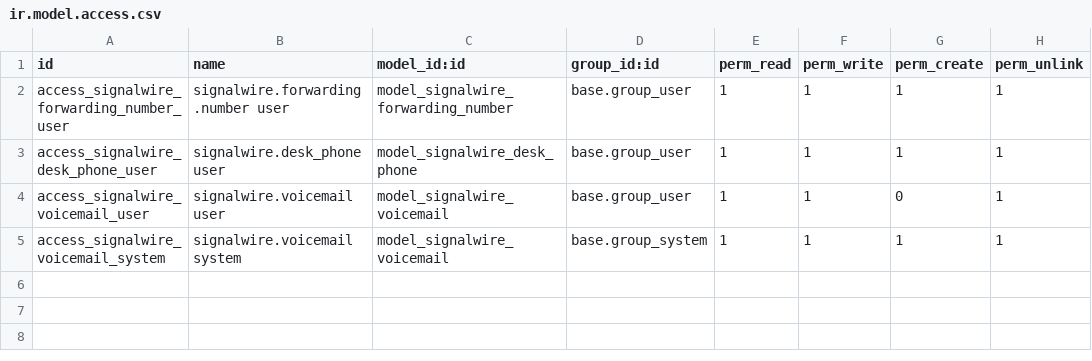
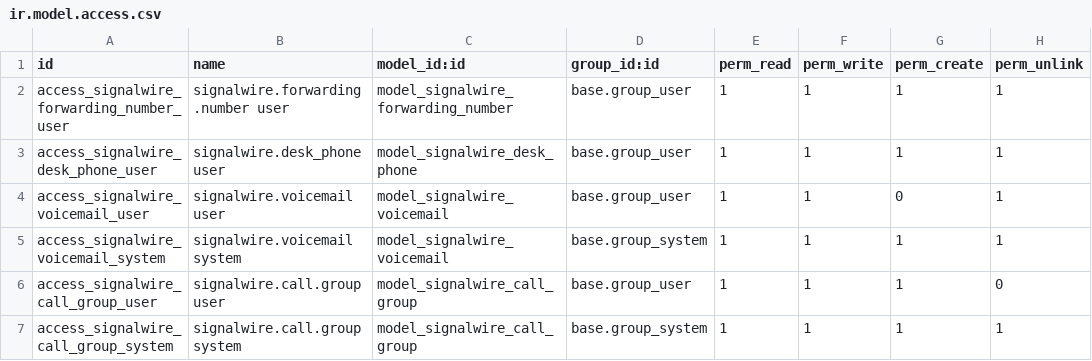
Before and after one commit to LadyHwesta/odoo-addons, a CSV file: signalwire_voip_click2call/security/ir.model.access.csv, drawn as a sheet; the diff names each change by its address in the sheet, - before the commit and + after, or states it on an @@ line.

```diff
--- a/signalwire_voip_click2call/security/ir.model.access.csv
+++ b/signalwire_voip_click2call/security/ir.model.access.csv
+row 6: access_signalwire_call_group_user | signalwire.call.group user | model_signalwire_call_group | base.group_user | 1 | 1 | 1 | 0
+row 7: access_signalwire_call_group_system | signalwire.call.group system | model_signalwire_call_group | base.group_system | 1 | 1 | 1 | 1
```
Also changed, not shown: 11 other files.
